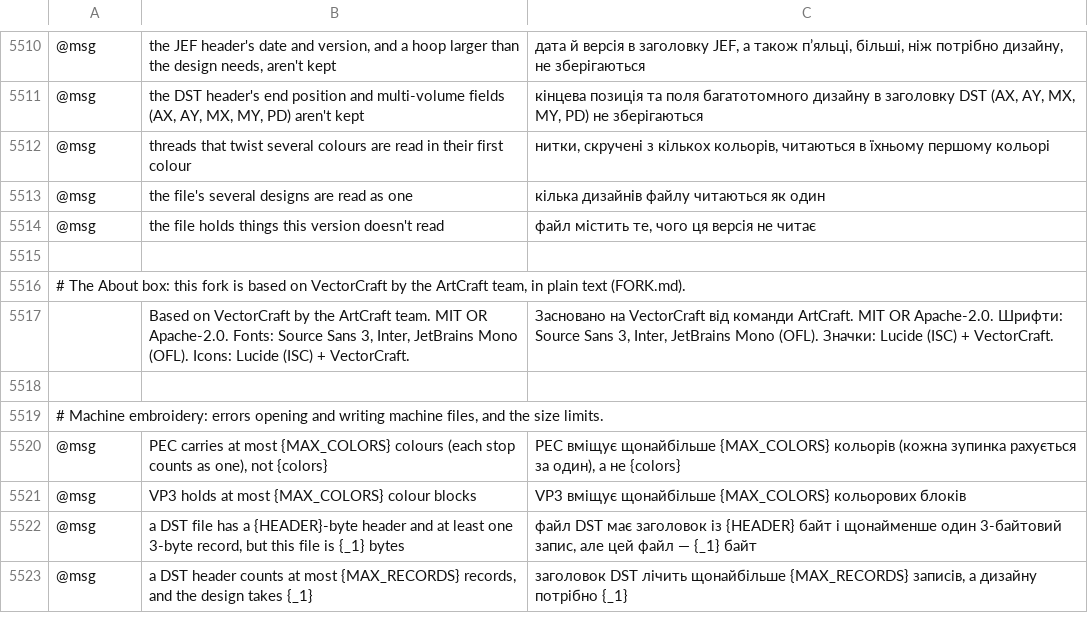
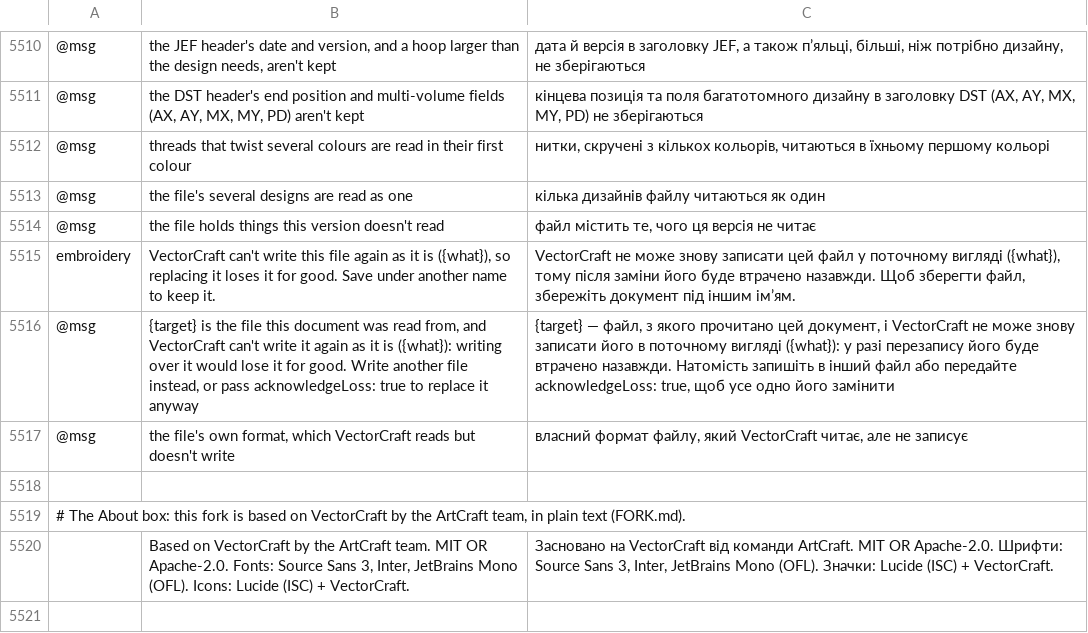
Before and after one commit to przbat-public/vectorcraft-stitch, a TSV file: crates/ui-egui/src/i18n/uk.tsv, drawn as a sheet; only a part is shown, gaps mark what is left out; the shorter side is filled out with more unchanged rows; the diff names each change by its address in the sheet, - before the commit and + after, or states it on an @@ line.

```diff
--- a/crates/ui-egui/src/i18n/uk.tsv
+++ b/crates/ui-egui/src/i18n/uk.tsv
+row 5515: embroidery | VectorCraft can't write this file again as it is ({what}), so replacing it loses it for good. Save under another name to keep it. | VectorCraft не може знову записати цей файл у поточному вигляді ({what}), тому після заміни його буде втрачено назавжди. Щоб зберегти файл, збережіть документ під іншим ім’ям.
+row 5516: @msg | {target} is the file this document was read from, and VectorCraft can't write it again as it is ({what}): writing over it would lose it for good. Write another file instead, or pass acknowledgeLoss: true to replace it anyway | {target} — файл, з якого прочитано цей документ, і VectorCraft не може знову записати його в поточному вигляді ({what}): у разі перезапису його буде втрачено назавжди. Натомість запишіть в інший файл або передайте acknowledgeLoss: true, щоб усе одно його замінити
+row 5517: @msg | the file's own format, which VectorCraft reads but doesn't write | власний формат файлу, який VectorCraft читає, але не записує
```
Also changed, not shown: crates/ui-egui/src/i18n/bg.tsv, crates/ui-egui/src/i18n/el.tsv, 33 other files.
